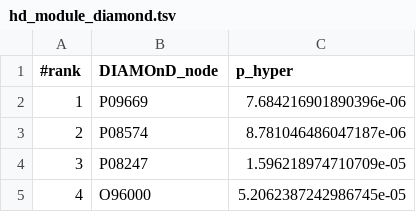
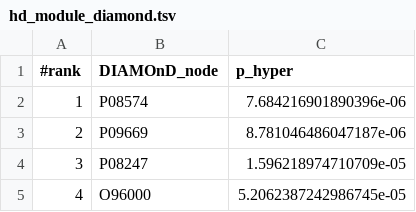
Before and after one commit to REPO4EU/network_medicine_drug_repurposing_tutorial, a TSV file: results/hd_module_diamond.tsv, drawn as a sheet; only a part is shown; removed rows and columns are numbered as before the commit, all else as after; the diff covers the shown part only; the diff names each change by its address in the sheet, - before the commit and + after, or states it on an @@ line.

```diff
--- a/results/hd_module_diamond.tsv
+++ b/results/hd_module_diamond.tsv
-row 2: 1 | P09669 | 7.684216901890396e-06
@@ column A (#rank) renumbered between rows 2 and 56 @@
-C2 (p_hyper): 8.781046486047187e-06
+C2 (p_hyper): 7.684216901890396e-06
+row 3: 2 | P09669 | 8.781046486047187e-06
```
Also changed, not shown: 6 added rows, 6 removed rows and 8 edited cells elsewhere in this file, results/hd_module_robust.csv, 1 other file.
